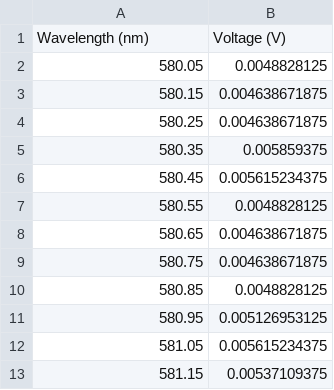
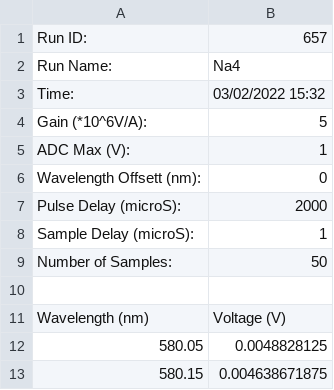
Before and after one commit to PX2134-2020/extra, a CSV file: Na4 2_3_2022.csv, drawn as a sheet; only a part is shown; the shorter side is filled out with more unchanged rows; the diff names each change by its address in the sheet, - before the commit and + after, or states it on an @@ line.

```diff
--- a/Na4 2_3_2022.csv
+++ b/Na4 2_3_2022.csv
+row 1: Run ID: | 657
+row 2: Run Name: | Na4
+row 3: Time: | 03/02/2022 15:32
+row 4: Gain (*10^6V/A): | 5
+row 5: ADC Max (V): | 1
+row 6: Wavelength Offsett (nm): | 0
+row 7: Pulse Delay (microS): | 2000
+row 8: Sample Delay (microS): | 1
+row 9: Number of Samples: | 50
+row 10: (empty)
```
Also changed, not shown: Na1 2_3_2022.csv, Na2 2_3_2022.csv, 11 other files.
